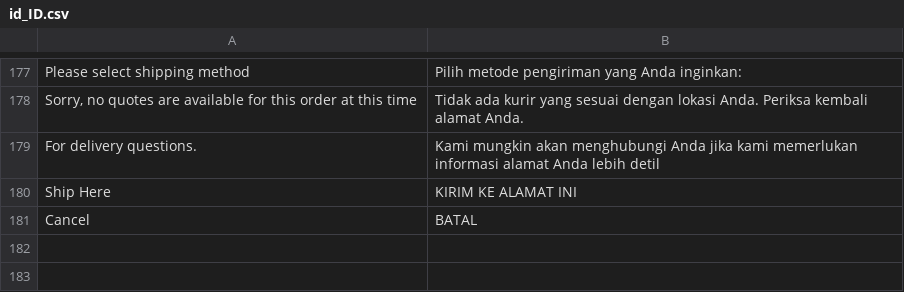
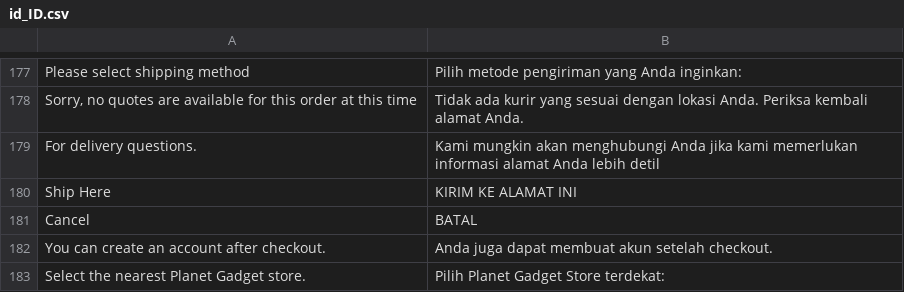
Before and after one commit to jey3033/planetgadget_production, a CSV file: app/design/frontend/Kemana/planetgadget/i18n/id_ID.csv, drawn as a sheet; only a part is shown, gaps mark what is left out; the diff names each change by its address in the sheet, - before the commit and + after, or states it on an @@ line.

Commit message:
Checkout in store pickup developments

```diff
--- a/app/design/frontend/Kemana/planetgadget/i18n/id_ID.csv
+++ b/app/design/frontend/Kemana/planetgadget/i18n/id_ID.csv
+row 182: You can create an account after checkout. | Anda juga dapat membuat akun setelah checkout.
+row 183: Select the nearest Planet Gadget store. | Pilih Planet Gadget Store terdekat:
```
Also changed, not shown: 1 other file.
